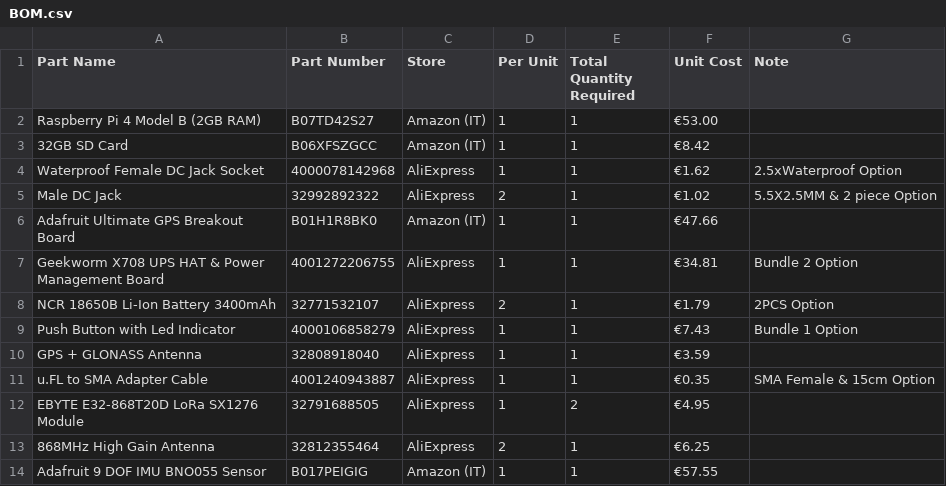
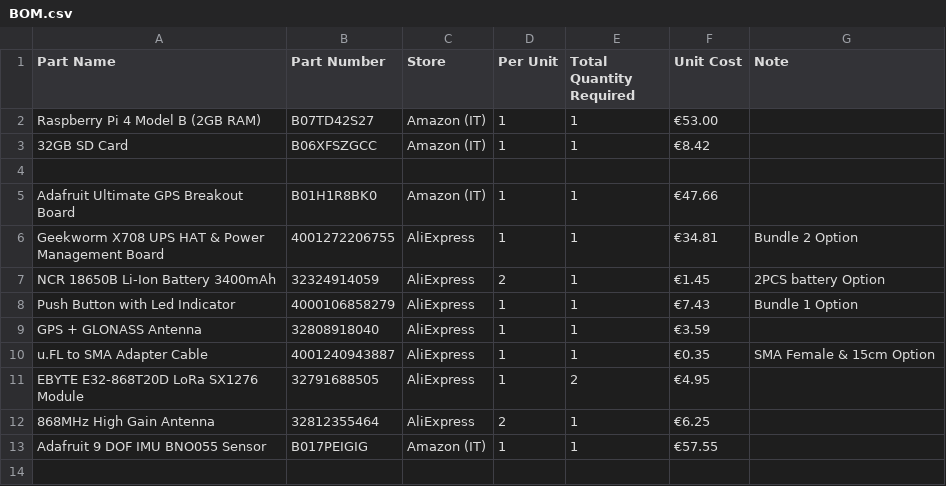
Before and after one commit to metisvela/sailtrack, a CSV file: SailTrack Core/BOM.csv, drawn as a sheet.

Commit message:
Update BOM.csv

```diff
--- a/SailTrack Core/BOM.csv
+++ b/SailTrack Core/BOM.csv
@@ -3,7 +3,6 @@ Raspberry Pi 4 Model B (2GB RAM), B07TD42S27, Amazon (IT), 1, 1, €53.00,
 32GB SD Card, B06XFSZGCC, Amazon (IT), 1, 1, €8.42,
-Waterproof Female DC Jack Socket, 4000078142968, AliExpress, 1, 1, €1.62, 2.5xWaterproof Option
-Male DC Jack, 32992892322, AliExpress, 2, 1, €1.02, 5.5X2.5MM & 2 piece Option
+
 Adafruit Ultimate GPS Breakout Board, B01H1R8BK0, Amazon (IT), 1, 1, €47.66,
 Geekworm X708 UPS HAT & Power Management Board, 4001272206755, AliExpress, 1, 1, €34.81, Bundle 2 Option
-NCR 18650B Li-Ion Battery 3400mAh, 32771532107, AliExpress, 2, 1, €1.79, 2PCS Option
+NCR 18650B Li-Ion Battery 3400mAh, 32324914059, AliExpress, 2, 1, €1.45, 2PCS battery Option
 Push Button with Led Indicator, 4000106858279, AliExpress, 1, 1, €7.43, Bundle 1 Option
```
